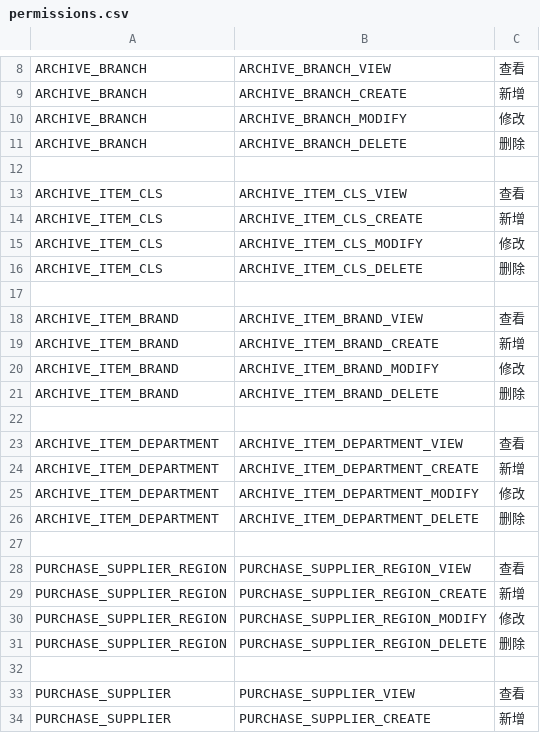
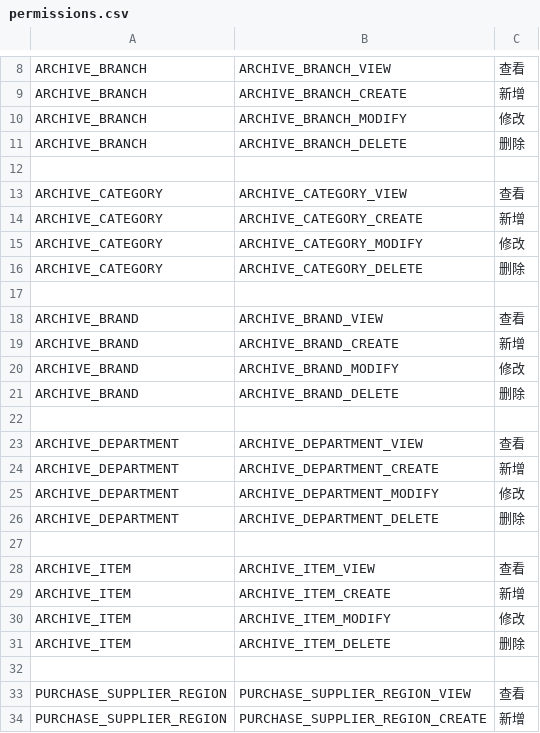
Before and after one commit to dingzeng/Tripod, a CSV file: src/Services/System/System.API/Setup/permissions.csv, drawn as a sheet; only a part is shown, gaps mark what is left out; the shorter side is filled out with more unchanged rows.

```diff
--- a/src/Services/System/System.API/Setup/permissions.csv
+++ b/src/Services/System/System.API/Setup/permissions.csv
@@ -12,16 +12,21 @@ ARCHIVE_BRANCH,ARCHIVE_BRANCH_DELETE,删除
 
-ARCHIVE_ITEM_CLS,ARCHIVE_ITEM_CLS_VIEW,查看
-ARCHIVE_ITEM_CLS,ARCHIVE_ITEM_CLS_CREATE,新增
-ARCHIVE_ITEM_CLS,ARCHIVE_ITEM_CLS_MODIFY,修改
-ARCHIVE_ITEM_CLS,ARCHIVE_ITEM_CLS_DELETE,删除
+ARCHIVE_CATEGORY,ARCHIVE_CATEGORY_VIEW,查看
+ARCHIVE_CATEGORY,ARCHIVE_CATEGORY_CREATE,新增
+ARCHIVE_CATEGORY,ARCHIVE_CATEGORY_MODIFY,修改
+ARCHIVE_CATEGORY,ARCHIVE_CATEGORY_DELETE,删除
 
-ARCHIVE_ITEM_BRAND,ARCHIVE_ITEM_BRAND_VIEW,查看
-ARCHIVE_ITEM_BRAND,ARCHIVE_ITEM_BRAND_CREATE,新增
-ARCHIVE_ITEM_BRAND,ARCHIVE_ITEM_BRAND_MODIFY,修改
-ARCHIVE_ITEM_BRAND,ARCHIVE_ITEM_BRAND_DELETE,删除
+ARCHIVE_BRAND,ARCHIVE_BRAND_VIEW,查看
+ARCHIVE_BRAND,ARCHIVE_BRAND_CREATE,新增
+ARCHIVE_BRAND,ARCHIVE_BRAND_MODIFY,修改
+ARCHIVE_BRAND,ARCHIVE_BRAND_DELETE,删除
 
-ARCHIVE_ITEM_DEPARTMENT,ARCHIVE_ITEM_DEPARTMENT_VIEW,查看
-ARCHIVE_ITEM_DEPARTMENT,ARCHIVE_ITEM_DEPARTMENT_CREATE,新增
-ARCHIVE_ITEM_DEPARTMENT,ARCHIVE_ITEM_DEPARTMENT_MODIFY,修改
-ARCHIVE_ITEM_DEPARTMENT,ARCHIVE_ITEM_DEPARTMENT_DELETE,删除
+ARCHIVE_DEPARTMENT,ARCHIVE_DEPARTMENT_VIEW,查看
+ARCHIVE_DEPARTMENT,ARCHIVE_DEPARTMENT_CREATE,新增
+ARCHIVE_DEPARTMENT,ARCHIVE_DEPARTMENT_MODIFY,修改
+ARCHIVE_DEPARTMENT,ARCHIVE_DEPARTMENT_DELETE,删除
+
+ARCHIVE_ITEM,ARCHIVE_ITEM_VIEW,查看
+ARCHIVE_ITEM,ARCHIVE_ITEM_CREATE,新增
+ARCHIVE_ITEM,ARCHIVE_ITEM_MODIFY,修改
+ARCHIVE_ITEM,ARCHIVE_ITEM_DELETE,删除
 
```
Also changed, not shown: src/Services/System/System.API/Setup/menus.csv, 13 other files.
